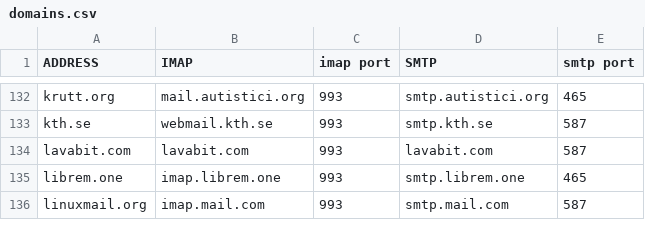
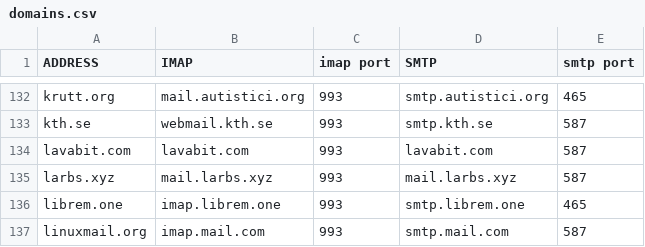
Before and after one commit to LukeSmithxyz/mutt-wizard, a CSV file: share/domains.csv, drawn as a sheet; only a part is shown, gaps mark what is left out.

Commit message:
larbs address added

```diff
--- a/share/domains.csv
+++ b/share/domains.csv
@@ -134,2 +134,3 @@ kth.se,webmail.kth.se,993,smtp.kth.se,587
 lavabit.com,lavabit.com,993,lavabit.com,587
+larbs.xyz,mail.larbs.xyz,993,mail.larbs.xyz,587
 librem.one,imap.librem.one,993,smtp.librem.one,465
```
